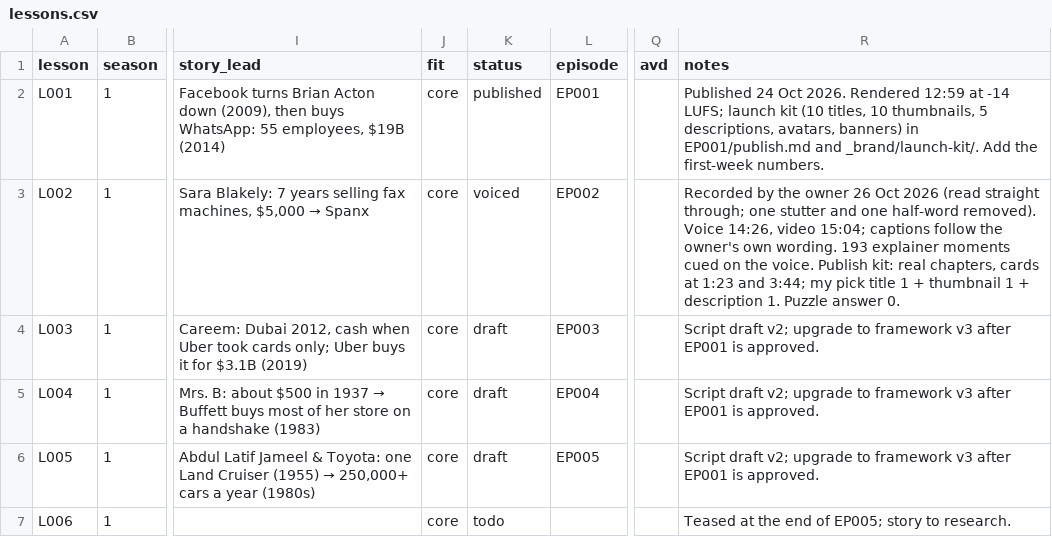
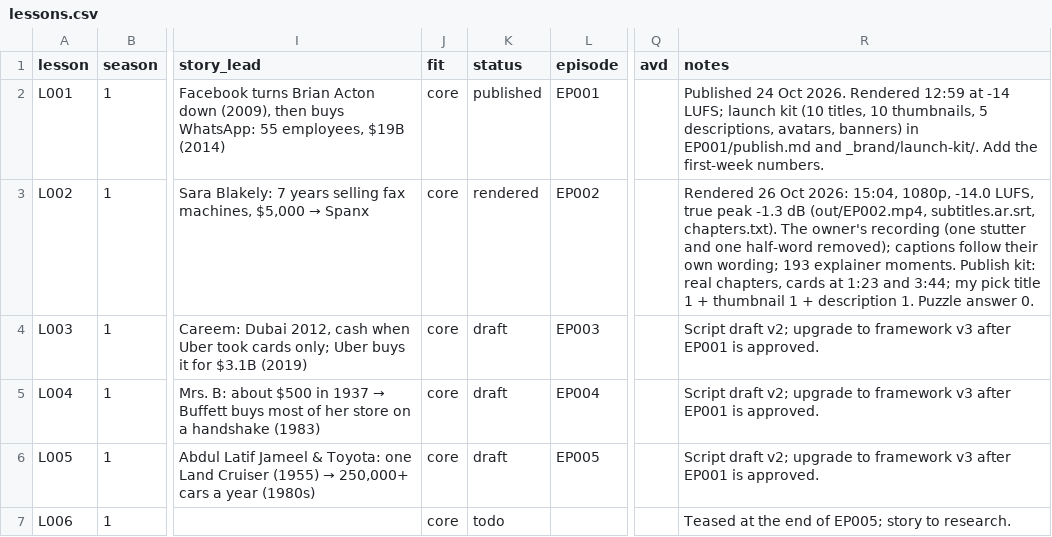
Before and after one commit to Hamad1010/dotnetcore-docs-hello-world, a CSV file: channel/02-lessons/lessons.csv, drawn as a sheet; only a part is shown, gaps mark what is left out; the diff names each change by its address in the sheet, - before the commit and + after, or states it on an @@ line.

```diff
--- a/channel/02-lessons/lessons.csv
+++ b/channel/02-lessons/lessons.csv
-K3 (status): voiced
+K3 (status): rendered
-R3 (notes): Recorded by the owner 26 Oct 2026 (read straight through; one stutter and one half-word removed). Voice 14:26, video 15:04; captions follow the owner's own wording. 193 explainer moments cued on the voice. Publish kit:…
+R3 (notes): Rendered 26 Oct 2026: 15:04, 1080p, -14.0 LUFS, true peak -1.3 dB (out/EP002.mp4, subtitles.ar.srt, chapters.txt). The owner's recording (one stutter and one half-word removed); captions follow their own wording; 193 explainer moments. Publish kit:…
```
Also changed, not shown: 1 other file.
